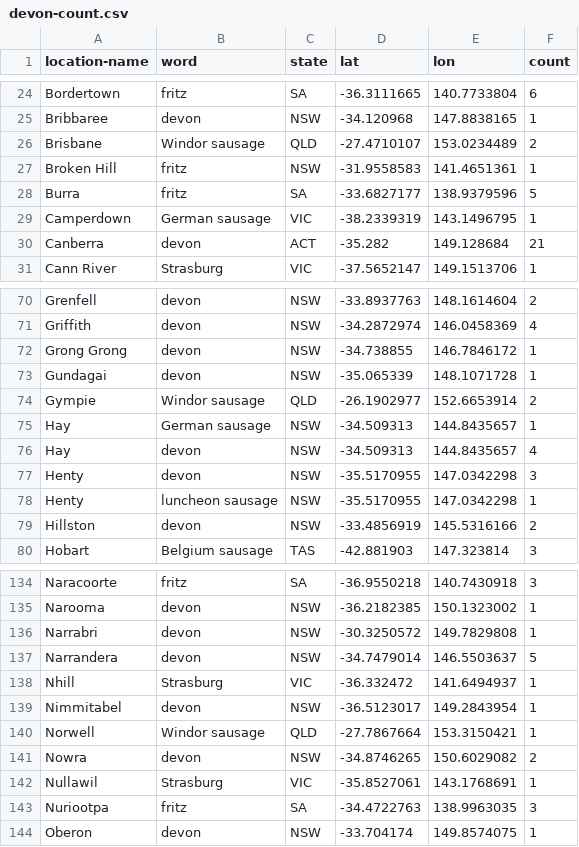
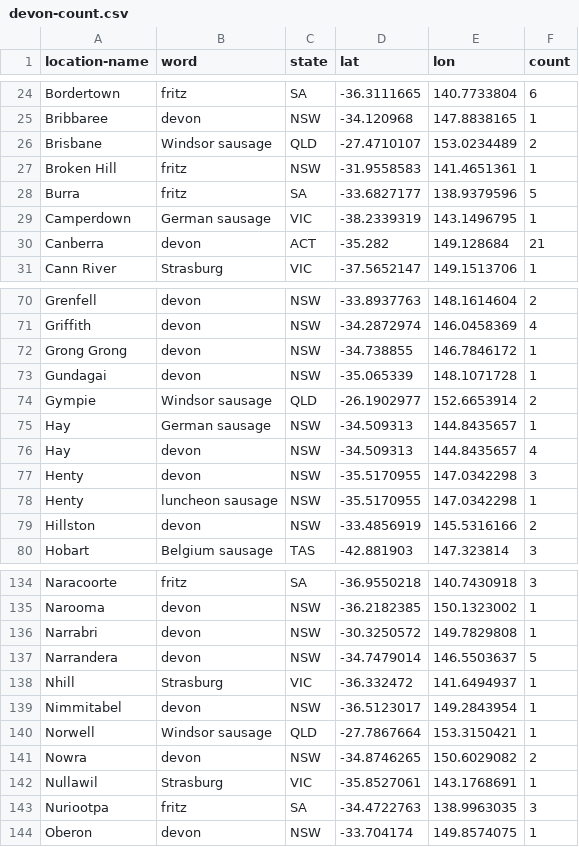
Before and after one commit to nickjevershed/Language-map, a CSV file: data/devon-count.csv, drawn as a sheet; only a part is shown, gaps mark what is left out.

Commit message:
fix key height, devon typo

```diff
--- a/data/devon-count.csv
+++ b/data/devon-count.csv
@@ -25,3 +25,3 @@ Bordertown,fritz,SA,-36.3111665,140.7733804,6
 Bribbaree,devon,NSW,-34.120968,147.8838165,1
-Brisbane,Windor sausage,QLD,-27.4710107,153.0234489,2
+Brisbane,Windsor sausage,QLD,-27.4710107,153.0234489,2
 Broken Hill,fritz,NSW,-31.9558583,141.4651361,1
@@ -73,3 +73,3 @@ Grong Grong,devon,NSW,-34.738855,146.7846172,1
 Gundagai,devon,NSW,-35.065339,148.1071728,1
-Gympie,Windor sausage,QLD,-26.1902977,152.6653914,2
+Gympie,Windsor sausage,QLD,-26.1902977,152.6653914,2
 Hay,German sausage,NSW,-34.509313,144.8435657,1
@@ -139,3 +139,3 @@ Nhill,Strasburg,VIC,-36.332472,141.6494937,1
 Nimmitabel,devon,NSW,-36.5123017,149.2843954,1
-Norwell,Windor sausage,QLD,-27.7867664,153.3150421,1
+Norwell,Windsor sausage,QLD,-27.7867664,153.3150421,1
 Nowra,devon,NSW,-34.8746265,150.6029082,2
```
Also changed, not shown: 7 other files.
